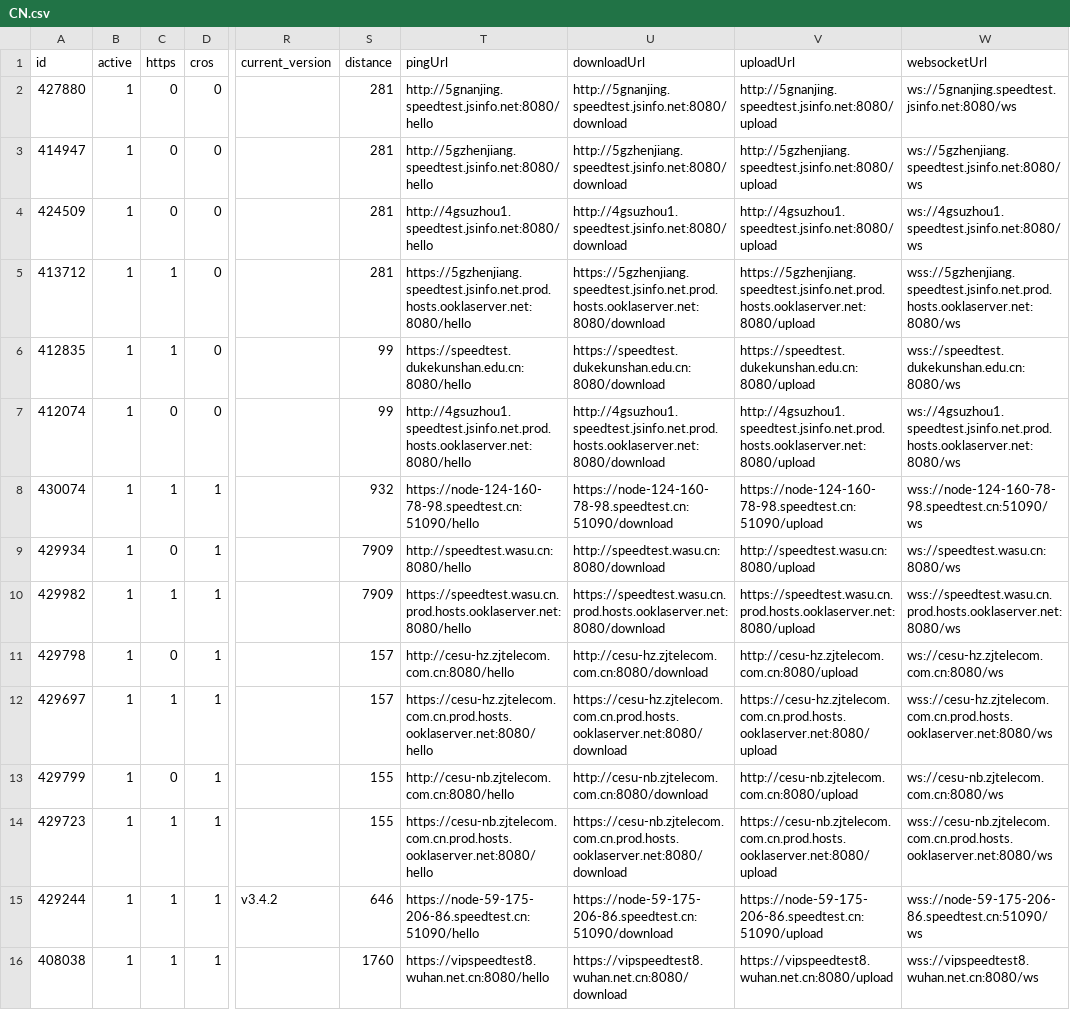
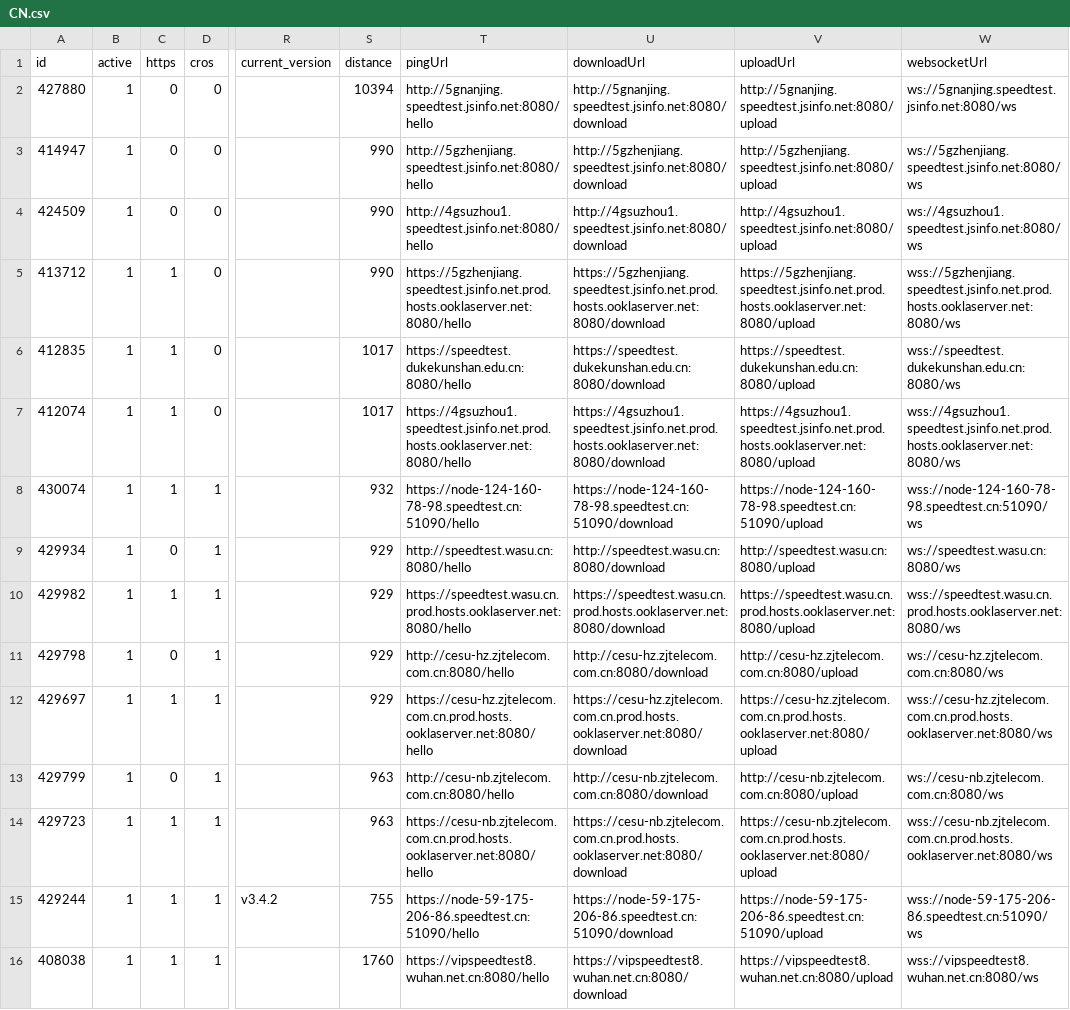
Before and after one commit to spiritLHLS/speedtest.cn-CN-ID, a CSV file: CN.csv, drawn as a sheet; only a part is shown, gaps mark what is left out; the diff covers the shown part only; the diff names each change by its address in the sheet, - before the commit and + after, or states it on an @@ line.

```diff
--- a/CN.csv
+++ b/CN.csv
-S2 (distance): 281
+S2 (distance): 10394
-S3:S5 (distance): 281
+S3:S5 (distance): 990
-S6:S7 (distance): 99
+S6:S7 (distance): 1017
-C7 (https): 0
+C7 (https): 1
-T7 (pingUrl): http://4gsuzhou1.speedtest.jsinfo.net.prod.hosts.ooklaserver.net:8080/hello
+T7 (pingUrl): https://4gsuzhou1.speedtest.jsinfo.net.prod.hosts.ooklaserver.net:8080/hello
-U7 (downloadUrl): http://4gsuzhou1.speedtest.jsinfo.net.prod.hosts.ooklaserver.net:8080/download
+U7 (downloadUrl): https://4gsuzhou1.speedtest.jsinfo.net.prod.hosts.ooklaserver.net:8080/download
-V7 (uploadUrl): http://4gsuzhou1.speedtest.jsinfo.net.prod.hosts.ooklaserver.net:8080/upload
+V7 (uploadUrl): https://4gsuzhou1.speedtest.jsinfo.net.prod.hosts.ooklaserver.net:8080/upload
-W7 (websocketUrl): ws://4gsuzhou1.speedtest.jsinfo.net.prod.hosts.ooklaserver.net:8080/ws
+W7 (websocketUrl): wss://4gsuzhou1.speedtest.jsinfo.net.prod.hosts.ooklaserver.net:8080/ws
-S9:S10 (distance): 7909
+S9:S10 (distance): 929
-S11:S12 (distance): 157
+S11:S12 (distance): 929
-S13:S14 (distance): 155
+S13:S14 (distance): 963
-S15 (distance): 646
+S15 (distance): 755
```
Also changed, not shown: 20 edited cells elsewhere in this file, mobile.csv, telecom.csv, 1 other file.
